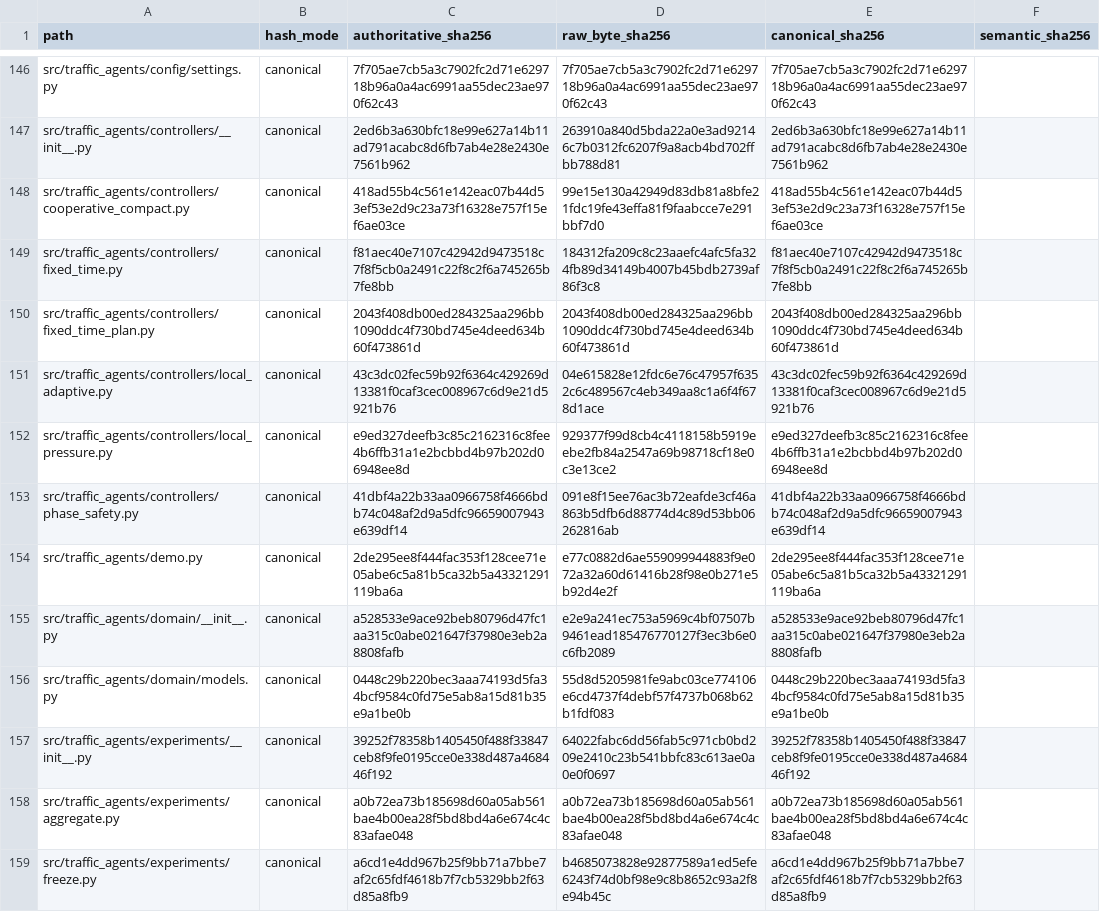
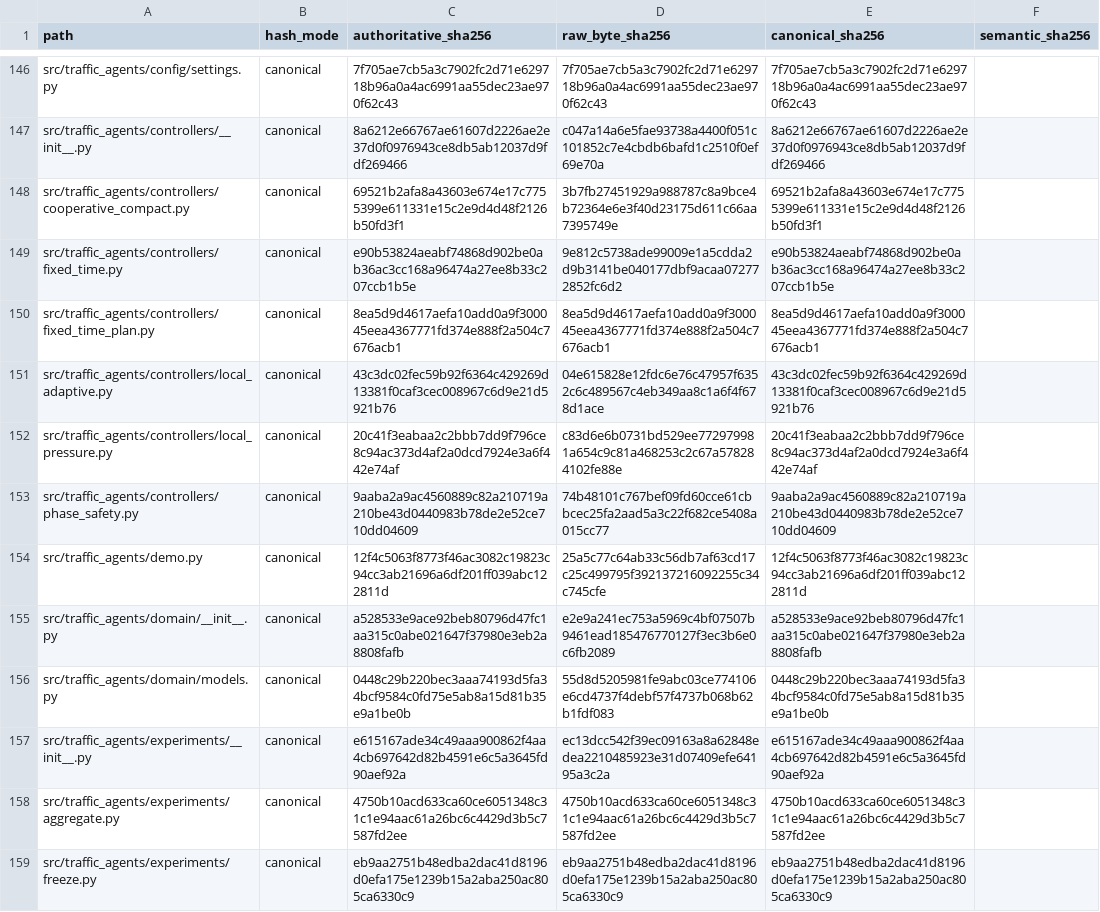
Before and after one commit to Lucas-Jav/multiagent-traffic-signal-control, a CSV file: docs/evidencias/final-freeze/scientific-tree.csv, drawn as a sheet; only a part is shown, gaps mark what is left out; the diff covers the shown part only; the diff names each change by its address in the sheet, - before the commit and + after, or states it on an @@ line.

```diff
--- a/docs/evidencias/final-freeze/scientific-tree.csv
+++ b/docs/evidencias/final-freeze/scientific-tree.csv
-C147 (authoritative_sha256): 2ed6b3a630bfc18e99e627a14b11ad791acabc8d6fb7ab4e28e2430e7561b962
+C147 (authoritative_sha256): 8a6212e66767ae61607d2226ae2e37d0f0976943ce8db5ab12037d9fdf269466
-D147 (raw_byte_sha256): 263910a840d5bda22a0e3ad92146c7b0312fc6207f9a8acb4bd702ffbb788d81
+D147 (raw_byte_sha256): c047a14a6e5fae93738a4400f051c101852c7e4cbdb6bafd1c2510f0ef69e70a
-E147 (canonical_sha256): 2ed6b3a630bfc18e99e627a14b11ad791acabc8d6fb7ab4e28e2430e7561b962
+E147 (canonical_sha256): 8a6212e66767ae61607d2226ae2e37d0f0976943ce8db5ab12037d9fdf269466
-C148 (authoritative_sha256): 418ad55b4c561e142eac07b44d53ef53e2d9c23a73f16328e757f15ef6ae03ce
+C148 (authoritative_sha256): 69521b2afa8a43603e674e17c7755399e611331e15c2e9d4d48f2126b50fd3f1
-D148 (raw_byte_sha256): 99e15e130a42949d83db81a8bfe21fdc19fe43effa81f9faabcce7e291bbf7d0
+D148 (raw_byte_sha256): 3b7fb27451929a988787c8a9bce4b72364e6e3f40d23175d611c66aa7395749e
-E148 (canonical_sha256): 418ad55b4c561e142eac07b44d53ef53e2d9c23a73f16328e757f15ef6ae03ce
+E148 (canonical_sha256): 69521b2afa8a43603e674e17c7755399e611331e15c2e9d4d48f2126b50fd3f1
-C149 (authoritative_sha256): f81aec40e7107c42942d9473518c7f8f5cb0a2491c22f8c2f6a745265b7fe8bb
+C149 (authoritative_sha256): e90b53824aeabf74868d902be0ab36ac3cc168a96474a27ee8b33c207ccb1b5e
-D149 (raw_byte_sha256): 184312fa209c8c23aaefc4afc5fa324fb89d34149b4007b45bdb2739af86f3c8
+D149 (raw_byte_sha256): 9e812c5738ade99009e1a5cdda2d9b3141be040177dbf9acaa072772852fc6d2
-E149 (canonical_sha256): f81aec40e7107c42942d9473518c7f8f5cb0a2491c22f8c2f6a745265b7fe8bb
+E149 (canonical_sha256): e90b53824aeabf74868d902be0ab36ac3cc168a96474a27ee8b33c207ccb1b5e
-C150 (authoritative_sha256): 2043f408db00ed284325aa296bb1090ddc4f730bd745e4deed634b60f473861d
+C150 (authoritative_sha256): 8ea5d9d4617aefa10add0a9f300045eea4367771fd374e888f2a504c7676acb1
-D150 (raw_byte_sha256): 2043f408db00ed284325aa296bb1090ddc4f730bd745e4deed634b60f473861d
+D150 (raw_byte_sha256): 8ea5d9d4617aefa10add0a9f300045eea4367771fd374e888f2a504c7676acb1
-E150 (canonical_sha256): 2043f408db00ed284325aa296bb1090ddc4f730bd745e4deed634b60f473861d
+E150 (canonical_sha256): 8ea5d9d4617aefa10add0a9f300045eea4367771fd374e888f2a504c7676acb1
-C152 (authoritative_sha256): e9ed327deefb3c85c2162316c8fee4b6ffb31a1e2bcbbd4b97b202d06948ee8d
+C152 (authoritative_sha256): 20c41f3eabaa2c2bbb7dd9f796ce8c94ac373d4af2a0dcd7924e3a6f442e74af
-D152 (raw_byte_sha256): 929377f99d8cb4c4118158b5919eebe2fb84a2547a69b98718cf18e0c3e13ce2
+D152 (raw_byte_sha256): c83d6e6b0731bd529ee772979981a654c9c81a468253c2c67a578284102fe88e
-E152 (canonical_sha256): e9ed327deefb3c85c2162316c8fee4b6ffb31a1e2bcbbd4b97b202d06948ee8d
+E152 (canonical_sha256): 20c41f3eabaa2c2bbb7dd9f796ce8c94ac373d4af2a0dcd7924e3a6f442e74af
-C153 (authoritative_sha256): 41dbf4a22b33aa0966758f4666bdb74c048af2d9a5dfc96659007943e639df14
+C153 (authoritative_sha256): 9aaba2a9ac4560889c82a210719a210be43d0440983b78de2e52ce710dd04609
-D153 (raw_byte_sha256): 091e8f15ee76ac3b72eafde3cf46a863b5dfb6d88774d4c89d53bb06262816ab
+D153 (raw_byte_sha256): 74b48101c767bef09fd60cce61cbbcec25fa2aad5a3c22f682ce5408a015cc77
-E153 (canonical_sha256): 41dbf4a22b33aa0966758f4666bdb74c048af2d9a5dfc96659007943e639df14
+E153 (canonical_sha256): 9aaba2a9ac4560889c82a210719a210be43d0440983b78de2e52ce710dd04609
-C154 (authoritative_sha256): 2de295ee8f444fac353f128cee71e05abe6c5a81b5ca32b5a43321291119ba6a
+C154 (authoritative_sha256): 12f4c5063f8773f46ac3082c19823c94cc3ab21696a6df201ff039abc122811d
-D154 (raw_byte_sha256): e77c0882d6ae559099944883f9e072a32a60d61416b28f98e0b271e5b92d4e2f
+D154 (raw_byte_sha256): 25a5c77c64ab33c56db7af63cd17c25c499795f392137216092255c34c745cfe
-E154 (canonical_sha256): 2de295ee8f444fac353f128cee71e05abe6c5a81b5ca32b5a43321291119ba6a
+E154 (canonical_sha256): 12f4c5063f8773f46ac3082c19823c94cc3ab21696a6df201ff039abc122811d
-C157 (authoritative_sha256): 39252f78358b1405450f488f33847ceb8f9fe0195cce0e338d487a468446f192
+C157 (authoritative_sha256): e615167ade34c49aaa900862f4aa4cb697642d82b4591e6c5a3645fd90aef92a
-D157 (raw_byte_sha256): 64022fabc6dd56fab5c971cb0bd209e2410c23b541bbfc83c613ae0a0e0f0697
+D157 (raw_byte_sha256): ec13dcc542f39ec09163a8a62848edea2210485923e31d07409efe64195a3c2a
-E157 (canonical_sha256): 39252f78358b1405450f488f33847ceb8f9fe0195cce0e338d487a468446f192
+E157 (canonical_sha256): e615167ade34c49aaa900862f4aa4cb697642d82b4591e6c5a3645fd90aef92a
-C158 (authoritative_sha256): a0b72ea73b185698d60a05ab561bae4b00ea28f5bd8bd4a6e674c4c83afae048
+C158 (authoritative_sha256): 4750b10acd633ca60ce6051348c31c1e94aac61a26bc6c4429d3b5c7587fd2ee
-D158 (raw_byte_sha256): a0b72ea73b185698d60a05ab561bae4b00ea28f5bd8bd4a6e674c4c83afae048
+D158 (raw_byte_sha256): 4750b10acd633ca60ce6051348c31c1e94aac61a26bc6c4429d3b5c7587fd2ee
-E158 (canonical_sha256): a0b72ea73b185698d60a05ab561bae4b00ea28f5bd8bd4a6e674c4c83afae048
+E158 (canonical_sha256): 4750b10acd633ca60ce6051348c31c1e94aac61a26bc6c4429d3b5c7587fd2ee
-C159 (authoritative_sha256): a6cd1e4dd967b25f9bb71a7bbe7af2c65fdf4618b7f7cb5329bb2f63d85a8fb9
+C159 (authoritative_sha256): eb9aa2751b48edba2dac41d8196d0efa175e1239b15a2aba250ac805ca6330c9
-D159 (raw_byte_sha256): b4685073828e92877589a1ed5efe6243f74d0bf98e9c8b8652c93a2f8e94b45c
+D159 (raw_byte_sha256): eb9aa2751b48edba2dac41d8196d0efa175e1239b15a2aba250ac805ca6330c9
-E159 (canonical_sha256): a6cd1e4dd967b25f9bb71a7bbe7af2c65fdf4618b7f7cb5329bb2f63d85a8fb9
+E159 (canonical_sha256): eb9aa2751b48edba2dac41d8196d0efa175e1239b15a2aba250ac805ca6330c9
```
Also changed, not shown: 90 edited cells elsewhere in this file, 2 other files.
